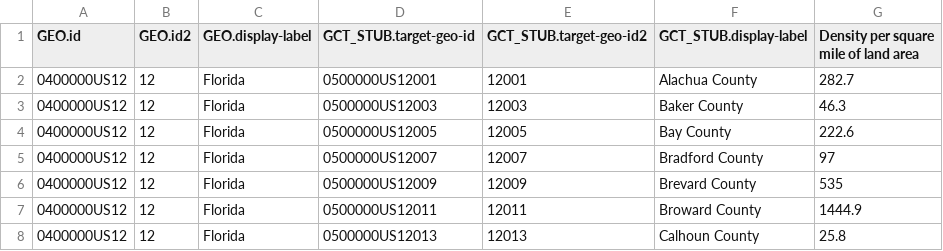
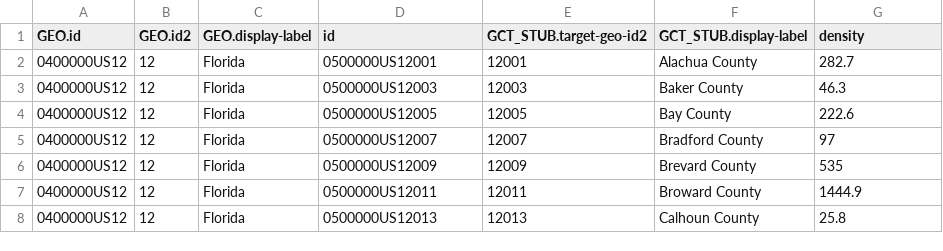
Before and after one commit to Jorel29/CSE163-Data-Prog-and-Viz, a CSV file: Assignments/Assignment7/FLCountiesDensity.csv, drawn as a sheet; only a part is shown.

```diff
--- a/Assignments/Assignment7/FLCountiesDensity.csv
+++ b/Assignments/Assignment7/FLCountiesDensity.csv
@@ -1,2 +1,2 @@
-"GEO.id","GEO.id2","GEO.display-label","GCT_STUB.target-geo-id","GCT_STUB.target-geo-id2","GCT_STUB.display-label","Density per square mile of land area"
+"GEO.id","GEO.id2","GEO.display-label","id","GCT_STUB.target-geo-id2","GCT_STUB.display-label","density"
 "0400000US12",12,"Florida","0500000US12001",12001,"Alachua County",282.7
```
Also changed, not shown: 1 other file.
